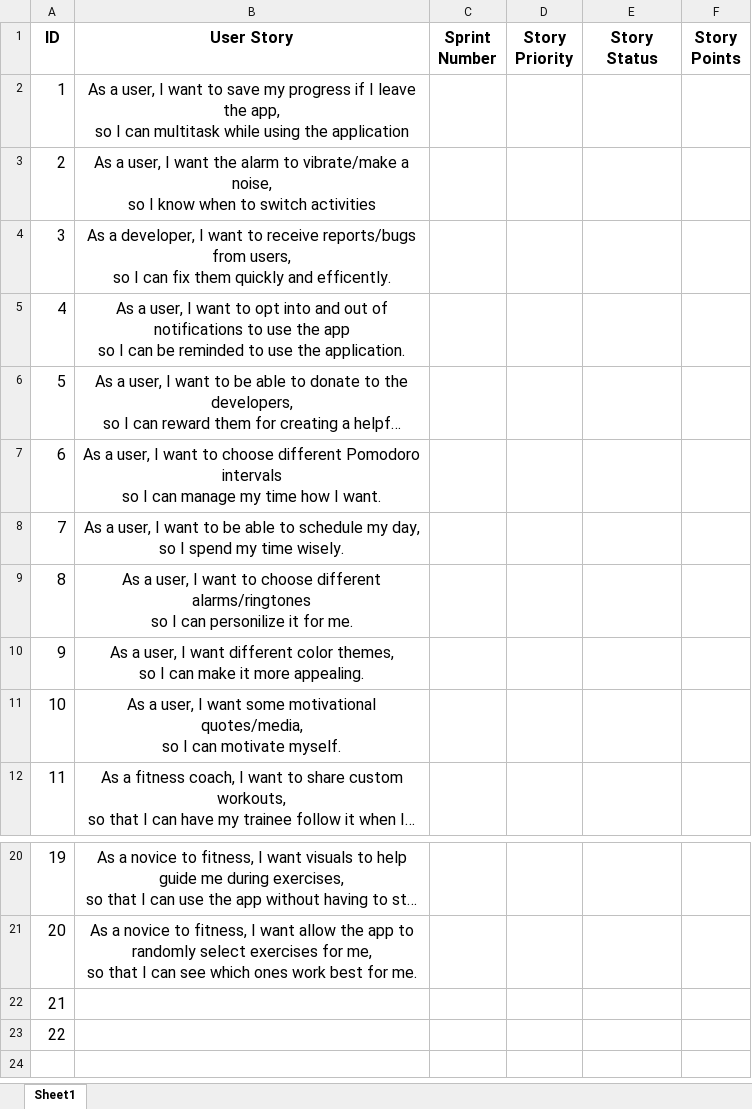
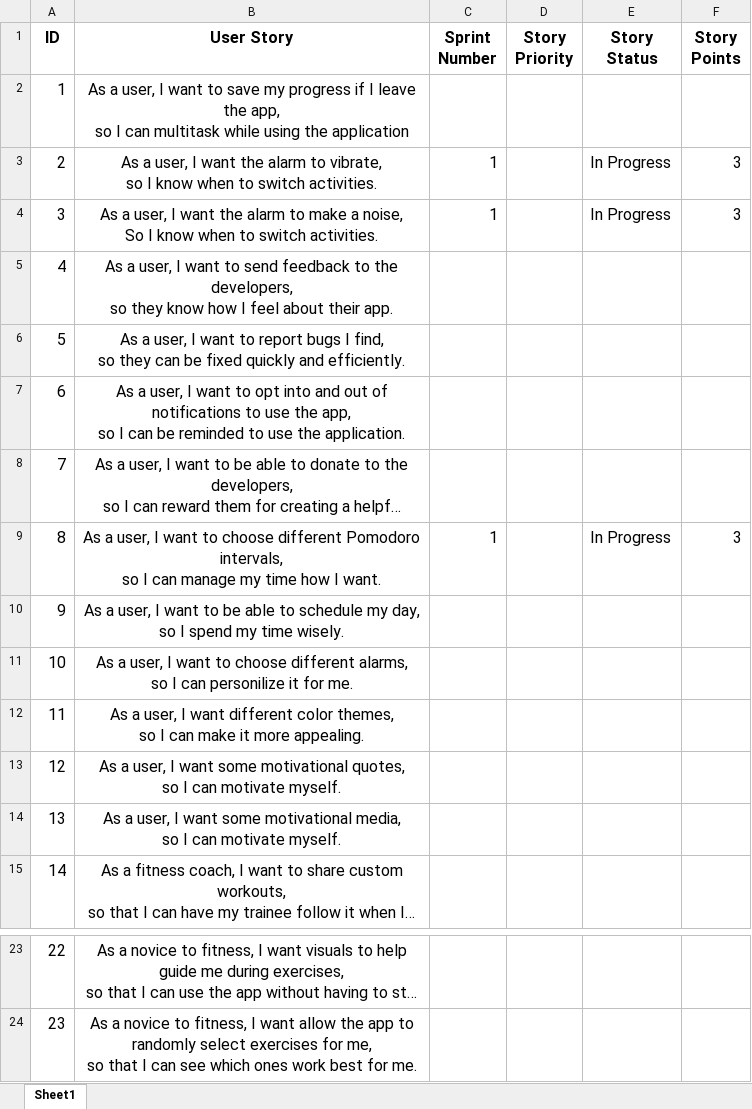
Before and after one commit to Zephyruskk/Root-Digital, an Excel workbook: Product_Backlog_RootDigital.xlsx, sheet Sheet1, drawn as a sheet; only a part is shown, gaps mark what is left out; long unchanged cells end in …; values as stored, in another font and other column widths than the file's, no borders; removed rows and columns are numbered as before the commit, all else as after; ↵ is a line break in a cell; the diff names each change by its address in the sheet, - before the commit and + after, or states it on an @@ line.

Commit message:
Updated Backlog, Added Sprint Backlog
Backlog is now up to date with user stories. Kanban matches. Sprint 1 Backlog now exists and matches User stories and Product Backlog, Need to establish Product Backlog priority and story points.

```diff
--- a/Product_Backlog_RootDigital.xlsx (sheet Sheet1)
+++ b/Product_Backlog_RootDigital.xlsx (sheet Sheet1)
+row 3: 2 | As a user, I want the alarm to vibrate, ↵ so I know when to switch activities. | 1 |  | In Progress | 3
+row 4: 3 | As a user, I want the alarm to make a noise, ↵ So I know when to switch activities. | 1 |  | In Progress | 3
@@ column A (ID) renumbered between rows 5 and 24 @@
-B5 (User Story): …I want the alarm to vibrate/make a noise, ↵ so I know when to switch activities
+B5 (User Story): …I want to send feedback to the developers, ↵ so they know how I feel about their app.
-B6 (User Story): As a developer, I want to receive reports/bugs from users, ↵ so I can fix them quickly and efficently.
+B6 (User Story): As a user, I want to report bugs I find, ↵ so they can be fixed quickly and efficiently.
-B7 (User Story): …use the app ↵ so I…
+B7 (User Story): …use the app, ↵ so I…
-row 7: 6 | As a user, I want to choose different Pomodoro intervals ↵ so I can manage my time how I want.
+row 9: 8 | As a user, I want to choose different Pomodoro intervals, ↵ so I can manage my time how I want. | 1 |  | In Progress | 3
-B11 (User Story): …choose different alarms/ringtones ↵ so I…
+B11 (User Story): …choose different alarms, ↵ so I…
-B13 (User Story): …some motivational quotes/media, ↵ so I…
+B13 (User Story): …some motivational quotes, ↵ so I…
+row 14: 13 | As a user, I want some motivational media, ↵ so I can motivate myself.
-row 22: 21
-row 23: 22
```
Also changed, not shown: 1 other file.
